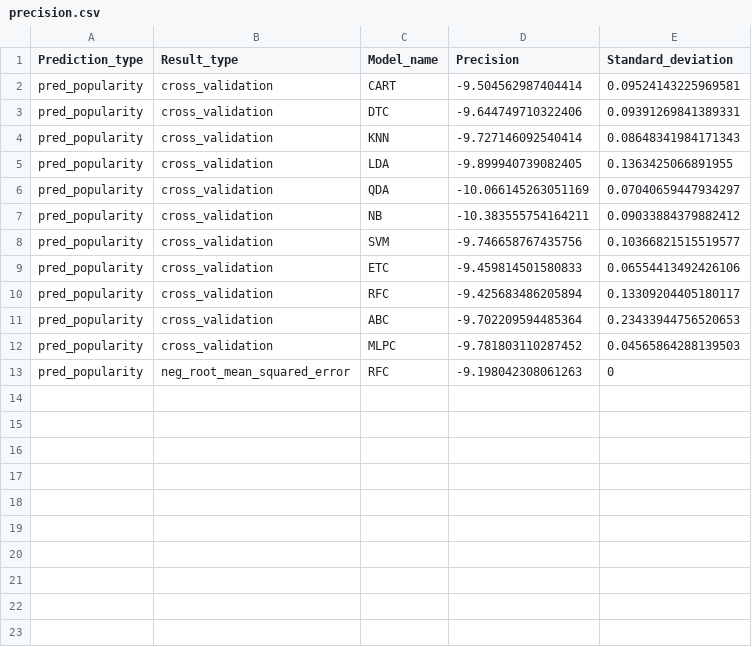
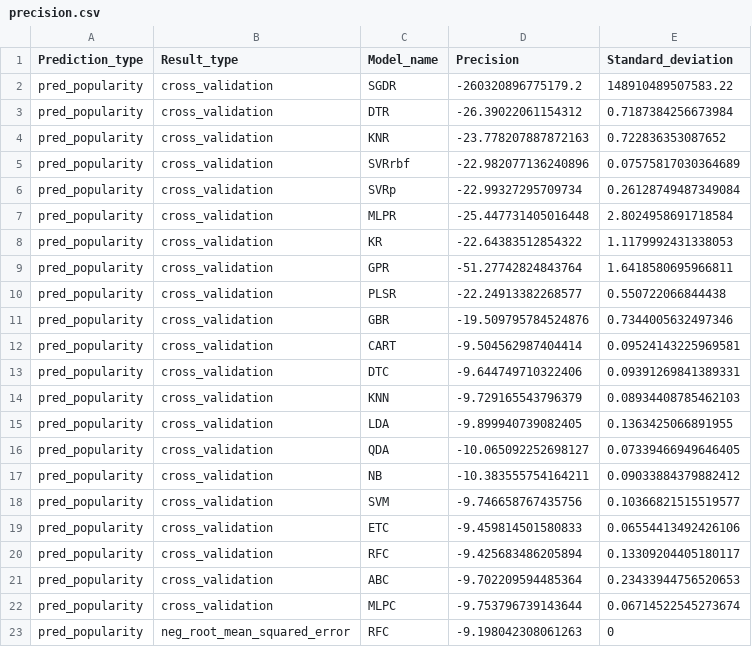
Before and after one commit to enjoychallenge/muni-chronotypy, a CSV file: mlearn/precision.csv, drawn as a sheet.

Commit message:
Try also regression models

```diff
--- a/mlearn/precision.csv
+++ b/mlearn/precision.csv
@@ -1,7 +1,17 @@
 Prediction_type,Result_type,Model_name,Precision,Standard_deviation
+pred_popularity,cross_validation,SGDR,-260320896775179.2,148910489507583.22
+pred_popularity,cross_validation,DTR,-26.39022061154312,0.7187384256673984
+pred_popularity,cross_validation,KNR,-23.778207887872163,0.722836353087652
+pred_popularity,cross_validation,SVRrbf,-22.982077136240896,0.07575817030364689
+pred_popularity,cross_validation,SVRp,-22.99327295709734,0.26128749487349084
+pred_popularity,cross_validation,MLPR,-25.447731405016448,2.8024958691718584
+pred_popularity,cross_validation,KR,-22.64383512854322,1.1179992431338053
+pred_popularity,cross_validation,GPR,-51.27742824843764,1.6418580695966811
+pred_popularity,cross_validation,PLSR,-22.24913382268577,0.550722066844438
+pred_popularity,cross_validation,GBR,-19.509795784524876,0.7344005632497346
 pred_popularity,cross_validation,CART,-9.504562987404414,0.09524143225969581
 pred_popularity,cross_validation,DTC,-9.644749710322406,0.09391269841389331
-pred_popularity,cross_validation,KNN,-9.727146092540414,0.08648341984171343
+pred_popularity,cross_validation,KNN,-9.729165543796379,0.08934408785462103
 pred_popularity,cross_validation,LDA,-9.899940739082405,0.1363425066891955
-pred_popularity,cross_validation,QDA,-10.066145263051169,0.07040659447934297
+pred_popularity,cross_validation,QDA,-10.065092252698127,0.07339466949646405
 pred_popularity,cross_validation,NB,-10.383555754164211,0.09033884379882412
@@ -11,3 +21,3 @@ pred_popularity,cross_validation,RFC,-9.425683486205894,0.13309204405180117
 pred_popularity,cross_validation,ABC,-9.702209594485364,0.23433944756520653
-pred_popularity,cross_validation,MLPC,-9.781803110287452,0.04565864288139503
+pred_popularity,cross_validation,MLPC,-9.753796739143644,0.06714522545273674
 pred_popularity,neg_root_mean_squared_error,RFC,-9.198042308061263,0
```
Also changed, not shown: 1 other file.
